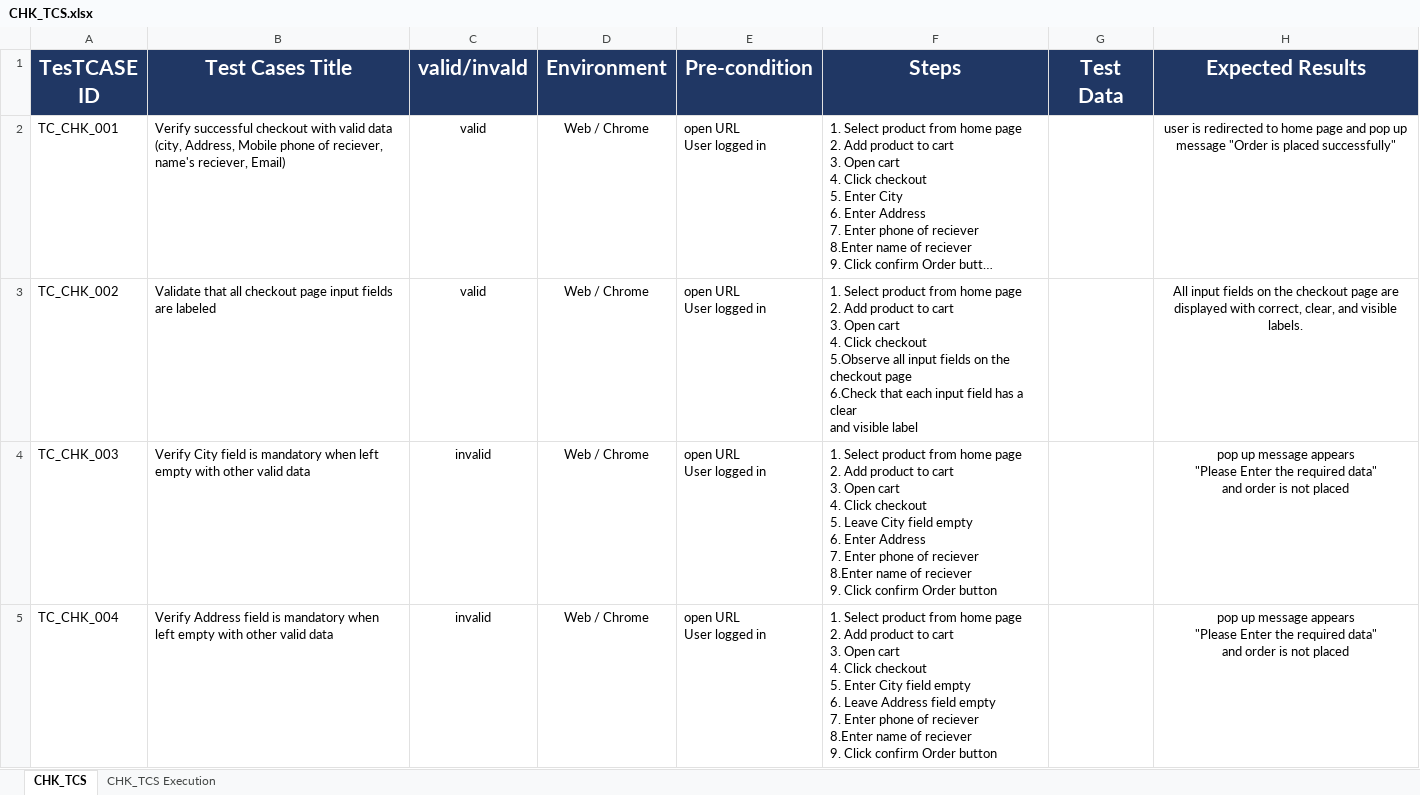
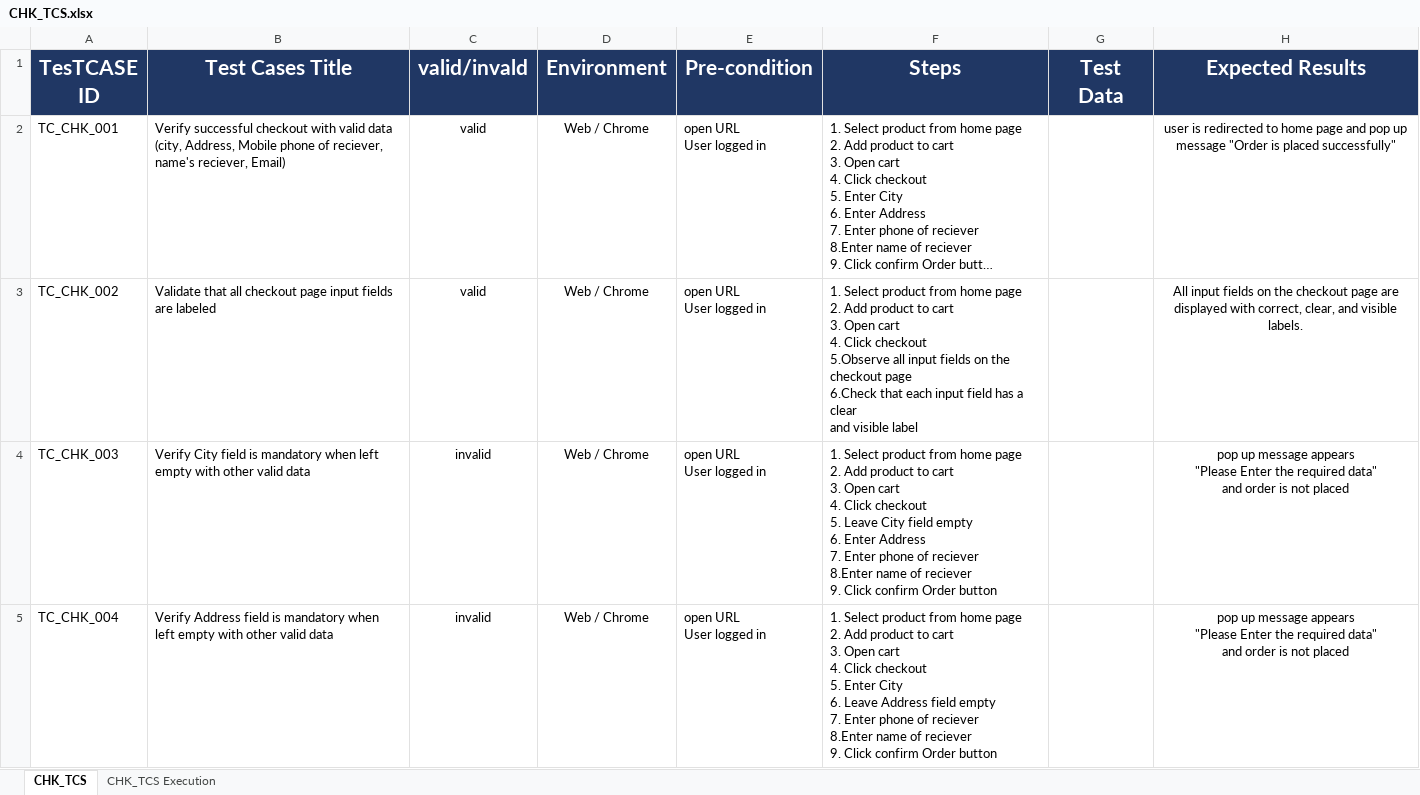
Before and after one commit to EL-Gohary1/Clothing-Web-Portal, an Excel workbook: TestCases_Docs/CHK_TCS.xlsx, sheet CHK_TCS, drawn as a sheet; only a part is shown; long unchanged cells end in …; values as stored, in another font and other column widths than the file's, no borders; ↵ is a line break in a cell; the diff covers the shown part only; the diff names each change by its address in the sheet, - before the commit and + after, or states it on an @@ line.

```diff
--- a/TestCases_Docs/CHK_TCS.xlsx (sheet CHK_TCS)
+++ b/TestCases_Docs/CHK_TCS.xlsx (sheet CHK_TCS)
-F5 (Steps): …Enter City field empty ↵ 6. Leave…
+F5 (Steps): …Enter City ↵ 6. Leave…
```
Also changed, not shown: 5 edited cells elsewhere in this sheet, sheet CHK_TCS Execution.
